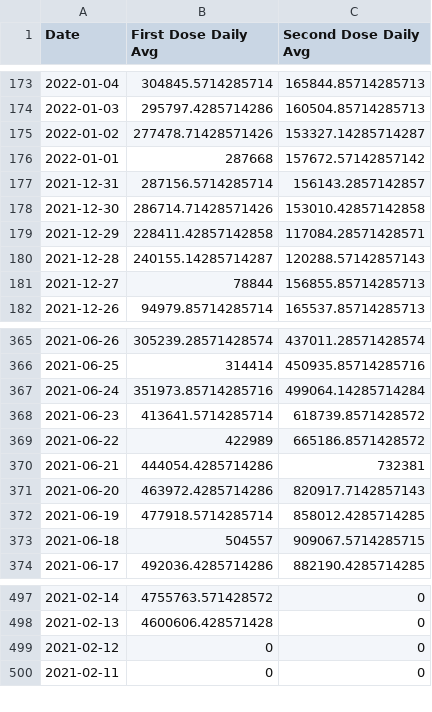
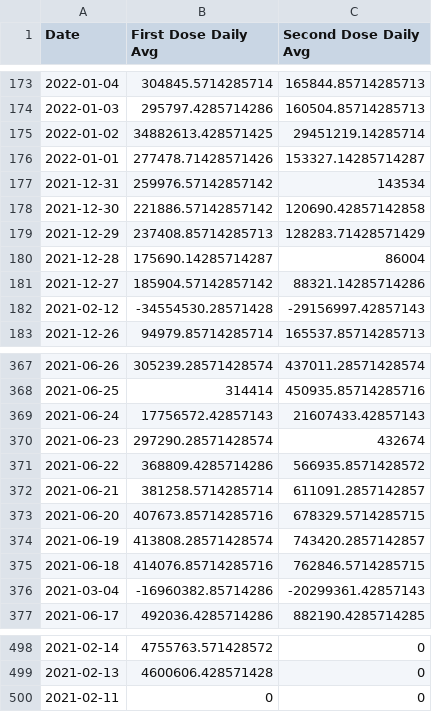
Before and after one commit to Dotdash-Data-Journalism/2021_2022_VWH_covid_vaccine_tracker, a CSV file: chartData/firstVsSecondGrowth.csv, drawn as a sheet; only a part is shown, gaps mark what is left out; the diff covers the shown part only.

```diff
--- a/chartData/firstVsSecondGrowth.csv
+++ b/chartData/firstVsSecondGrowth.csv
@@ -174,9 +174,10 @@ Date,First Dose Daily Avg,Second Dose Daily Avg
 2022-01-03,295797.4285714286,160504.85714285713
-2022-01-02,277478.71428571426,153327.14285714287
-2022-01-01,287668,157672.57142857142
-2021-12-31,287156.5714285714,156143.2857142857
-2021-12-30,286714.71428571426,153010.42857142858
-2021-12-29,228411.42857142858,117084.28571428571
-2021-12-28,240155.14285714287,120288.57142857143
-2021-12-27,78844,156855.85714285713
+2022-01-02,34882613.428571425,29451219.14285714
+2022-01-01,277478.71428571426,153327.14285714287
+2021-12-31,259976.57142857142,143534
+2021-12-30,221886.57142857142,120690.42857142858
+2021-12-29,237408.85714285713,128283.71428571429
+2021-12-28,175690.14285714287,86004
+2021-12-27,185904.57142857142,88321.14285714286
+2021-02-12,-34554530.28571428,-29156997.42857143
 2021-12-26,94979.85714285714,165537.85714285713
@@ -366,9 +368,10 @@ Date,First Dose Daily Avg,Second Dose Daily Avg
 2021-06-25,314414,450935.85714285716
-2021-06-24,351973.85714285716,499064.14285714284
-2021-06-23,413641.5714285714,618739.8571428572
-2021-06-22,422989,665186.8571428572
-2021-06-21,444054.4285714286,732381
-2021-06-20,463972.4285714286,820917.7142857143
-2021-06-19,477918.5714285714,858012.4285714285
-2021-06-18,504557,909067.5714285715
+2021-06-24,17756572.42857143,21607433.42857143
+2021-06-23,297290.28571428574,432674
+2021-06-22,368809.4285714286,566935.8571428572
+2021-06-21,381258.5714285714,611091.2857142857
+2021-06-20,407673.85714285716,678329.5714285715
+2021-06-19,413808.28571428574,743420.2857142857
+2021-06-18,414076.85714285716,762846.5714285715
+2021-03-04,-16960382.85714286,-20299361.42857143
 2021-06-17,492036.4285714286,882190.4285714285
@@ -498,3 +499,2 @@ Date,First Dose Daily Avg,Second Dose Daily Avg
 2021-02-13,4600606.428571428,0
-2021-02-12,0,0
 2021-02-11,0,0
```
Also changed, not shown: 1 added row, 2 removed rows and 15 edited cells elsewhere in this file.
